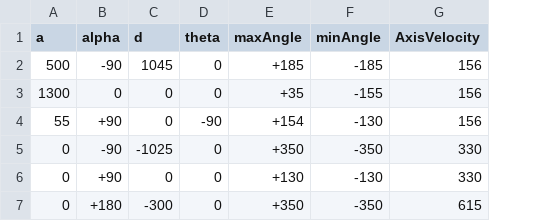
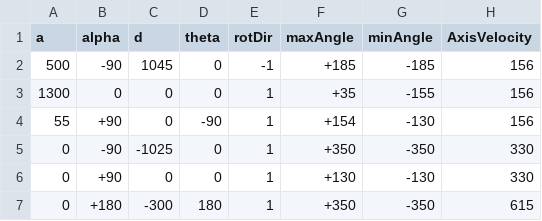
Before and after one commit to 5263/FreeCAD, a CSV file: src/Mod/Robot/Lib/Kuka/kr500_1.csv, drawn as a sheet; the diff names each change by its address in the sheet, - before the commit and + after, or states it on an @@ line.

Commit message:
+ kinematic for Kuka IR210 and IR16 + fixes in kinematic model (rotation direction) + make ViewProviderRobotObject general again

```diff
--- a/src/Mod/Robot/Lib/Kuka/kr500_1.csv
+++ b/src/Mod/Robot/Lib/Kuka/kr500_1.csv
+column E (rotDir), rows 2-7: -1 | 1 | 1 | 1 | 1 | 1
-D7 (theta): 0
+D7 (theta): 180
```
Also changed, not shown: 12 other files.
